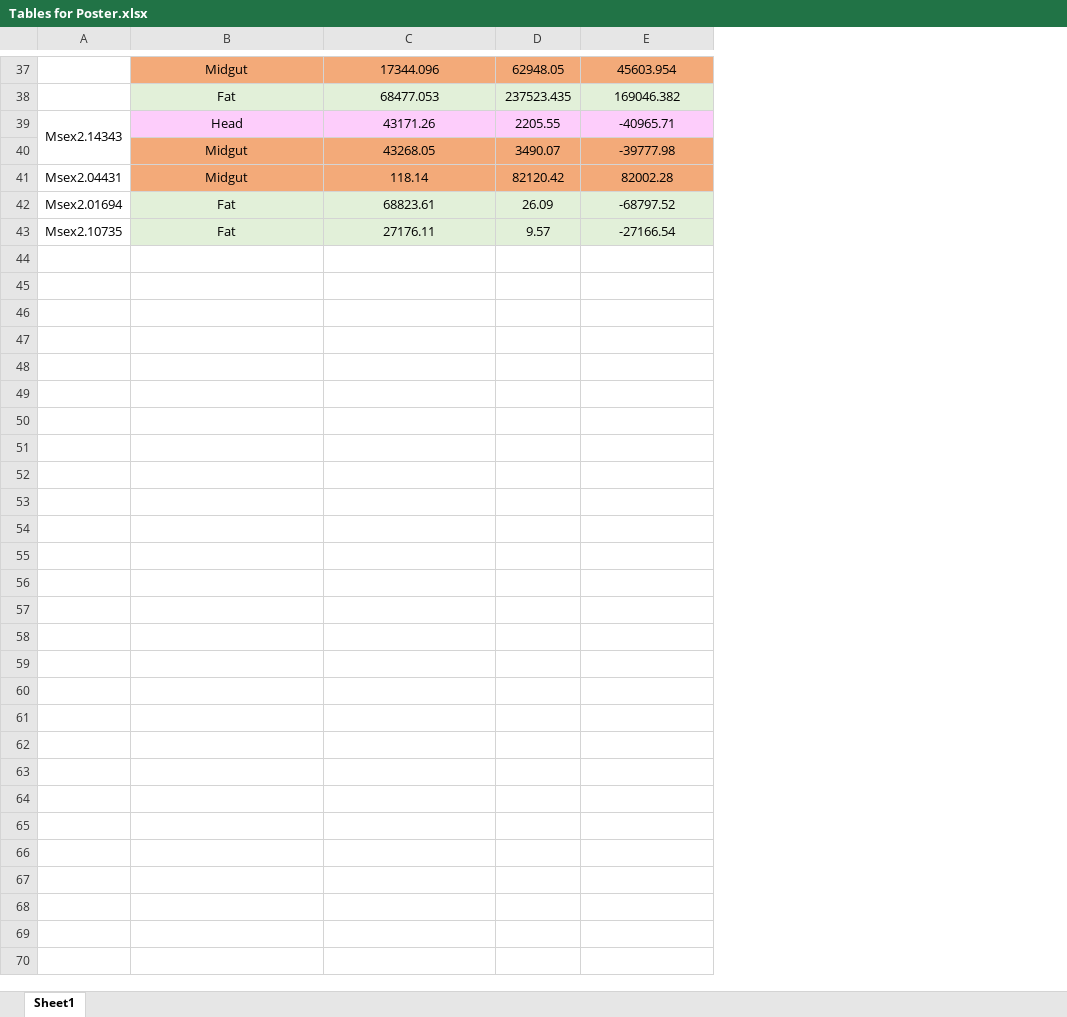
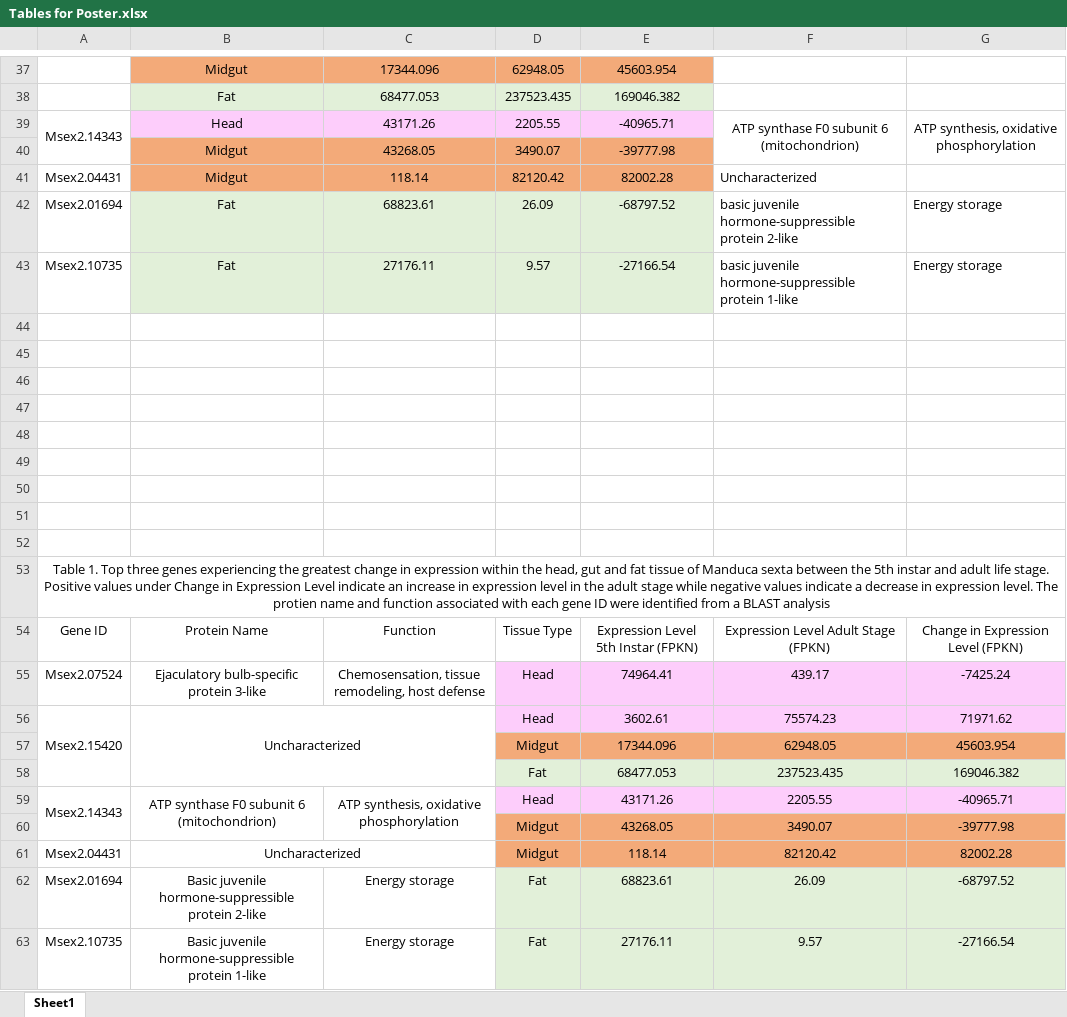
Before and after one commit to hthomps/FinalProject, an Excel workbook: Tables for Poster.xlsx, sheet Sheet1, drawn as a sheet; only a part is shown, gaps mark what is left out; values as stored, in another font and other column widths than the file's, no borders; the diff names each change by its address in the sheet, - before the commit and + after, or states it on an @@ line.

Commit message:
Table with Protien, Function, Expression Levels, in final order

```diff
--- a/Tables for Poster.xlsx (sheet Sheet1)
+++ b/Tables for Poster.xlsx (sheet Sheet1)
+column F, rows 39-43: ATP synthase F0 subunit 6 (mitochondrion) |  | Uncharacterized | basic juvenile hormone-suppressible protein 2-like | basic juvenile hormone-suppressible protein 1-like
+column G, rows 39-43: ATP synthesis, oxidative phosphorylation |  |  | Energy storage | Energy storage
+row 44: (empty)
+row 45: (empty)
+row 46: (empty)
+row 47: (empty)
+row 48: (empty)
+row 49: (empty)
+row 50: (empty)
+row 51: (empty)
+row 52: (empty)
+row 53: Table 1. Top three genes experiencing the greatest change in expression within the head, gut and fat tissue of Manduca sexta between the 5th instar and adult life stage. Positive values under Change in Expression Level indicate an increase in expression level in the adult stage while negative values indicate a decrease in expression level. The protien name and function associated with each gene ID were identified from a BLAST analysis
+row 54: Gene ID | Protein Name | Function | Tissue Type | Expression Level 5th Instar (FPKN) | Expression Level Adult Stage (FPKN) | Change in Expression Level (FPKN)
+row 55: Msex2.07524 | Ejaculatory bulb-specific protein 3-like | Chemosensation, tissue remodeling, host defense | Head | 74964.41 | 439.17 | -7425.24
+row 56: Msex2.15420 | Uncharacterized |  | Head | 3602.61 | 75574.23 | 71971.62
+row 57:  |  |  | Midgut | 17344.096 | 62948.05 | 45603.954
+row 58:  |  |  | Fat | 68477.053 | 237523.435 | 169046.382
+row 59: Msex2.14343 | ATP synthase F0 subunit 6 (mitochondrion) | ATP synthesis, oxidative phosphorylation | Head | 43171.26 | 2205.55 | -40965.71
+row 60:  |  |  | Midgut | 43268.05 | 3490.07 | -39777.98
+row 61: Msex2.04431 | Uncharacterized |  | Midgut | 118.14 | 82120.42 | 82002.28
+row 62: Msex2.01694 | Basic juvenile hormone-suppressible protein 2-like | Energy storage | Fat | 68823.61 | 26.09 | -68797.52
+row 63: Msex2.10735 | Basic juvenile hormone-suppressible protein 1-like | Energy storage | Fat | 27176.11 | 9.57 | -27166.54
```
Also changed, not shown: 1 other file.
